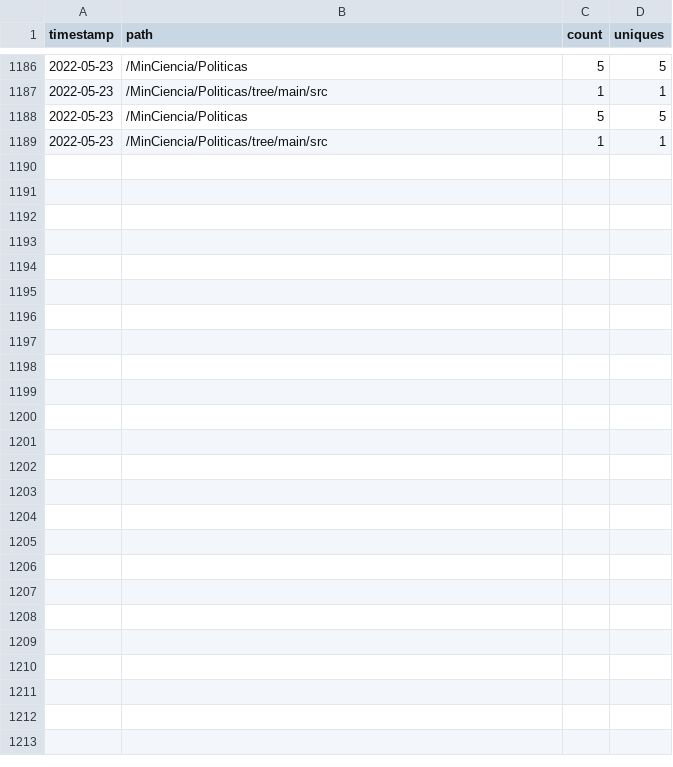
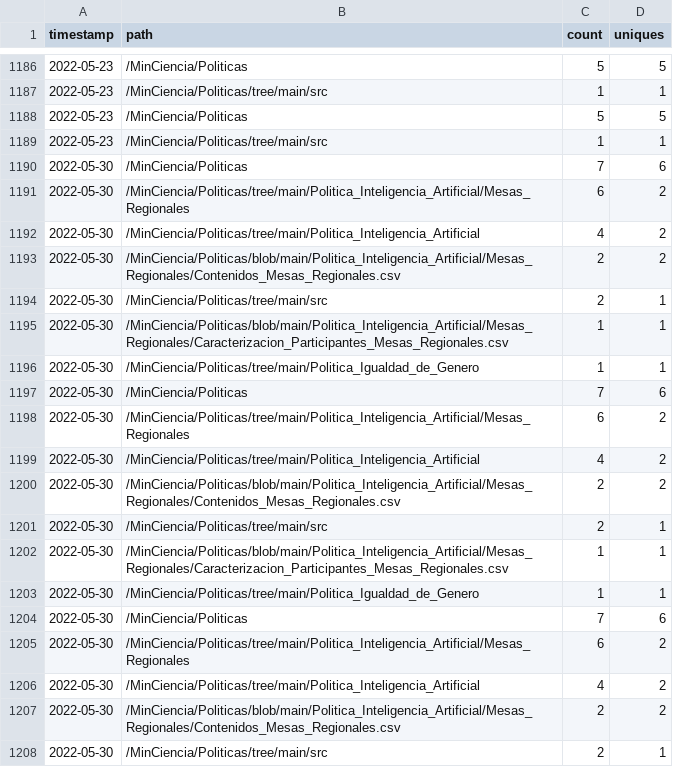
Before and after one commit to MinCiencia/Politicas, a CSV file: input/Traffic/popular.csv, drawn as a sheet; only a part is shown, gaps mark what is left out; the diff covers the shown part only.

```diff
--- a/input/Traffic/popular.csv
+++ b/input/Traffic/popular.csv
@@ -1189 +1189,20 @@ timestamp,path,count,uniques
 2022-05-23,/MinCiencia/Politicas/tree/main/src,1,1
+2022-05-30,/MinCiencia/Politicas,7,6
+2022-05-30,/MinCiencia/Politicas/tree/main/Politica_Inteligencia_Artificial/Mesas_Regionales,6,2
+2022-05-30,/MinCiencia/Politicas/tree/main/Politica_Inteligencia_Artificial,4,2
+2022-05-30,/MinCiencia/Politicas/blob/main/Politica_Inteligencia_Artificial/Mesas_Regionales/Contenidos_Mesas_Regionales.csv,2,2
+2022-05-30,/MinCiencia/Politicas/tree/main/src,2,1
+2022-05-30,/MinCiencia/Politicas/blob/main/Politica_Inteligencia_Artificial/Mesas_Regionales/Caracterizacion_Participantes_Mesas_Regionales.csv,1,1
+2022-05-30,/MinCiencia/Politicas/tree/main/Politica_Igualdad_de_Genero,1,1
+2022-05-30,/MinCiencia/Politicas,7,6
+2022-05-30,/MinCiencia/Politicas/tree/main/Politica_Inteligencia_Artificial/Mesas_Regionales,6,2
+2022-05-30,/MinCiencia/Politicas/tree/main/Politica_Inteligencia_Artificial,4,2
+2022-05-30,/MinCiencia/Politicas/blob/main/Politica_Inteligencia_Artificial/Mesas_Regionales/Contenidos_Mesas_Regionales.csv,2,2
+2022-05-30,/MinCiencia/Politicas/tree/main/src,2,1
+2022-05-30,/MinCiencia/Politicas/blob/main/Politica_Inteligencia_Artificial/Mesas_Regionales/Caracterizacion_Participantes_Mesas_Regionales.csv,1,1
+2022-05-30,/MinCiencia/Politicas/tree/main/Politica_Igualdad_de_Genero,1,1
+2022-05-30,/MinCiencia/Politicas,7,6
+2022-05-30,/MinCiencia/Politicas/tree/main/Politica_Inteligencia_Artificial/Mesas_Regionales,6,2
+2022-05-30,/MinCiencia/Politicas/tree/main/Politica_Inteligencia_Artificial,4,2
+2022-05-30,/MinCiencia/Politicas/blob/main/Politica_Inteligencia_Artificial/Mesas_Regionales/Contenidos_Mesas_Regionales.csv,2,2
+2022-05-30,/MinCiencia/Politicas/tree/main/src,2,1
```
Also changed, not shown: 23 added rows elsewhere in this file, input/Traffic/clones.csv, input/Traffic/referrers.csv, 3 other files.
